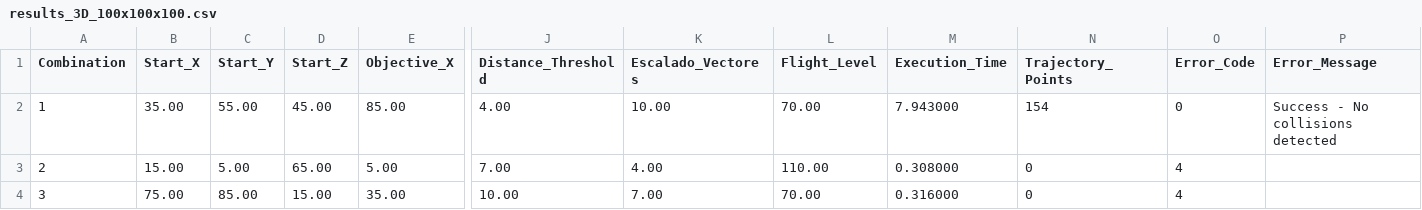
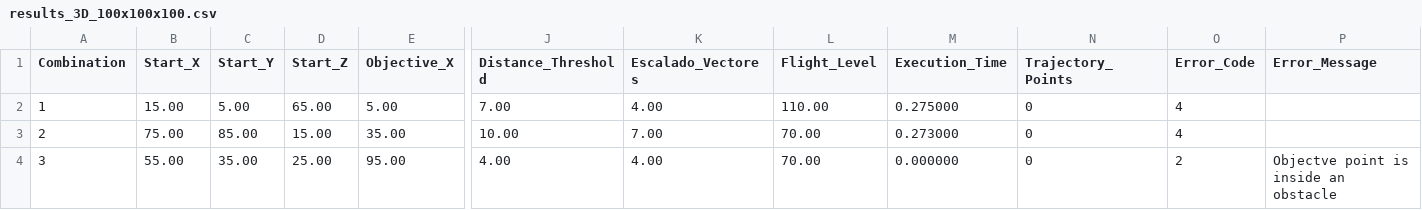
Before and after one commit to alvaror11/fast_marching_Alvaro, a CSV file: functions/Archivos/results_3D_100x100x100.csv, drawn as a sheet; only a part is shown, gaps mark what is left out; removed rows and columns are numbered as before the commit, all else as after; rows hold the shown columns only; the diff names each change by its address in the sheet, - before the commit and + after, or states it on an @@ line.

Commit message:
added cleanup and error handling in 3D

```diff
--- a/functions/Archivos/results_3D_100x100x100.csv
+++ b/functions/Archivos/results_3D_100x100x100.csv
-row 2: 1 | 35.00 | 55.00 | 45.00 | 85.00 | 4.00 | 10.00 | 70.00 | 7.943000 | 154 | 0 | Success - No collisions detected
-A2 (Combination): 2
+A2 (Combination): 1
-M2 (Execution_Time): 0.308000
+M2 (Execution_Time): 0.275000
-A3 (Combination): 3
+A3 (Combination): 2
-M3 (Execution_Time): 0.316000
+M3 (Execution_Time): 0.273000
+row 4: 3 | 55.00 | 35.00 | 25.00 | 95.00 | 4.00 | 4.00 | 70.00 | 0.000000 | 0 | 2 | Objectve point is inside an obstacle
```
Also changed, not shown: 3 other files.
